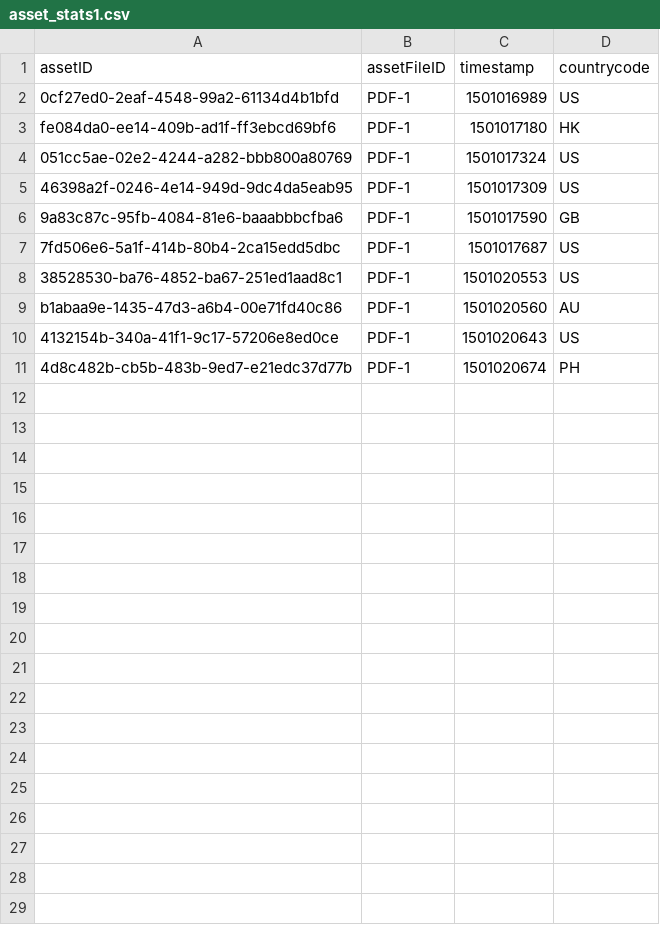
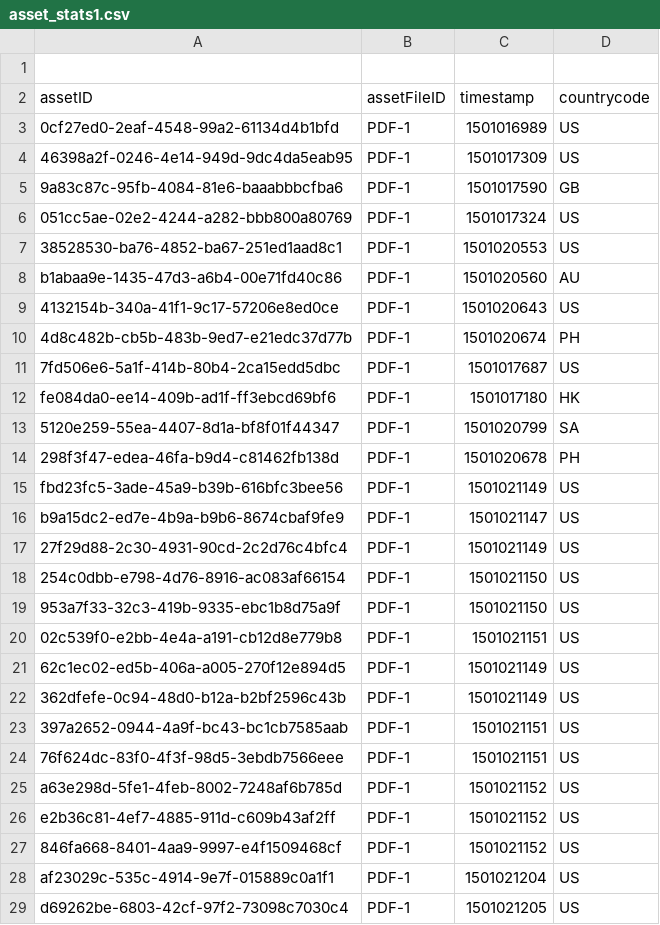
Before and after one commit to Brandeis-Library/bir_to_esploro_stats, a CSV file: asset_stats1.csv, drawn as a sheet; only a part is shown; the diff covers the shown part only.

```diff
--- a/asset_stats1.csv
+++ b/asset_stats1.csv
@@ -1,8 +1,7 @@
+
 assetID, assetFileID, timestamp, countrycode
 0cf27ed0-2eaf-4548-99a2-61134d4b1bfd, PDF-1, 1501016989, US,
-fe084da0-ee14-409b-ad1f-ff3ebcd69bf6, PDF-1, 1501017180, HK,
-051cc5ae-02e2-4244-a282-bbb800a80769, PDF-1, 1501017324, US,
 46398a2f-0246-4e14-949d-9dc4da5eab95, PDF-1, 1501017309, US,
 9a83c87c-95fb-4084-81e6-baaabbbcfba6, PDF-1, 1501017590, GB,
-7fd506e6-5a1f-414b-80b4-2ca15edd5dbc, PDF-1, 1501017687, US,
+051cc5ae-02e2-4244-a282-bbb800a80769, PDF-1, 1501017324, US,
 38528530-ba76-4852-ba67-251ed1aad8c1, PDF-1, 1501020553, US,
@@ -11 +10,20 @@ b1abaa9e-1435-47d3-a6b4-00e71fd40c86, PDF-1, 1501020560, AU,
 4d8c482b-cb5b-483b-9ed7-e21edc37d77b, PDF-1, 1501020674, PH,
+7fd506e6-5a1f-414b-80b4-2ca15edd5dbc, PDF-1, 1501017687, US,
+fe084da0-ee14-409b-ad1f-ff3ebcd69bf6, PDF-1, 1501017180, HK,
+5120e259-55ea-4407-8d1a-bf8f01f44347, PDF-1, 1501020799, SA,
+298f3f47-edea-46fa-b9d4-c81462fb138d, PDF-1, 1501020678, PH,
+fbd23fc5-3ade-45a9-b39b-616bfc3bee56, PDF-1, 1501021149, US,
+b9a15dc2-ed7e-4b9a-b9b6-8674cbaf9fe9, PDF-1, 1501021147, US,
+27f29d88-2c30-4931-90cd-2c2d76c4bfc4, PDF-1, 1501021149, US,
+254c0dbb-e798-4d76-8916-ac083af66154, PDF-1, 1501021150, US,
+953a7f33-32c3-419b-9335-ebc1b8d75a9f, PDF-1, 1501021150, US,
+02c539f0-e2bb-4e4a-a191-cb12d8e779b8, PDF-1, 1501021151, US,
+62c1ec02-ed5b-406a-a005-270f12e894d5, PDF-1, 1501021149, US,
+362dfefe-0c94-48d0-b12a-b2bf2596c43b, PDF-1, 1501021149, US,
+397a2652-0944-4a9f-bc43-bc1cb7585aab, PDF-1, 1501021151, US,
+76f624dc-83f0-4f3f-98d5-3ebdb7566eee, PDF-1, 1501021151, US,
+a63e298d-5fe1-4feb-8002-7248af6b785d, PDF-1, 1501021152, US,
+e2b36c81-4ef7-4885-911d-c609b43af2ff, PDF-1, 1501021152, US,
+846fa668-8401-4aa9-9997-e4f1509468cf, PDF-1, 1501021152, US,
+af23029c-535c-4914-9e7f-015889c0a1f1, PDF-1, 1501021204, US,
+d69262be-6803-42cf-97f2-73098c7030c4, PDF-1, 1501021205, US,
```
Also changed, not shown: 13 added rows elsewhere in this file, 1 other file.
